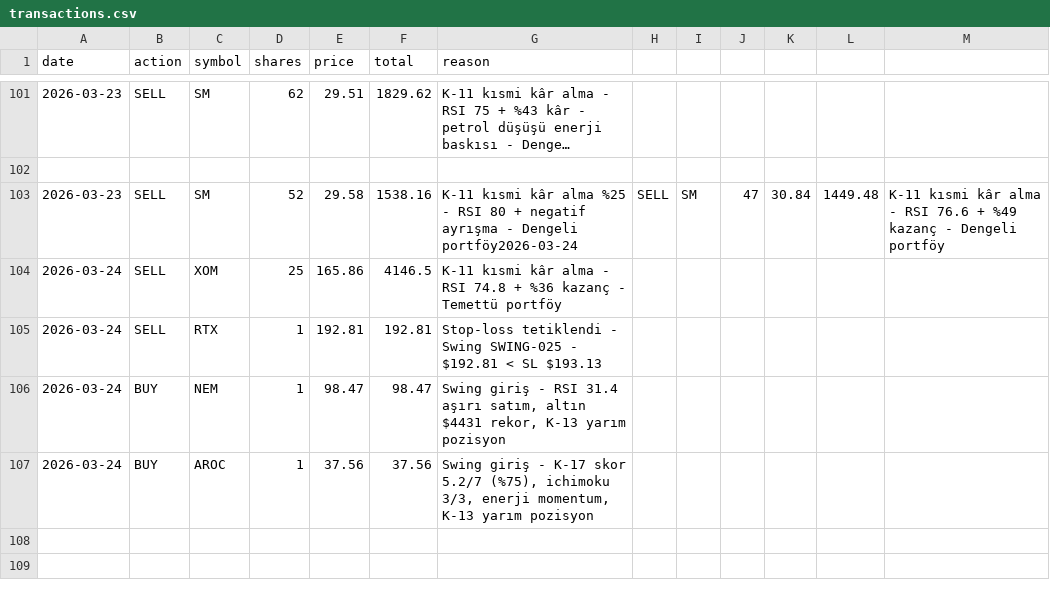
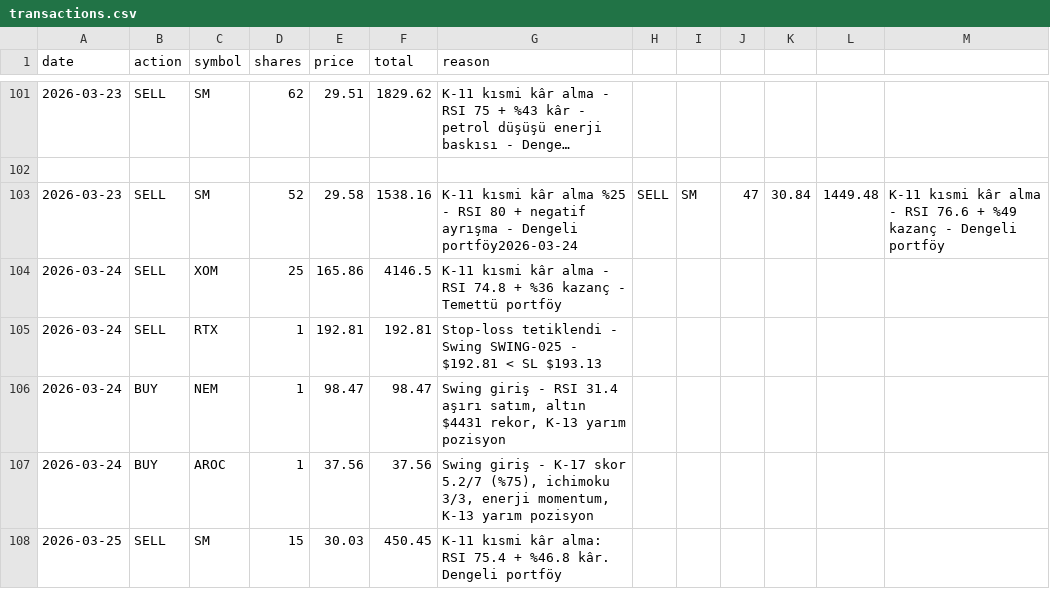
Before and after one commit to zeynelgun-afk/portfolio-tracker, a CSV file: data/transactions.csv, drawn as a sheet; only a part is shown, gaps mark what is left out; long unchanged cells end in ….

Commit message:
[SATIŞ] Dengeli - SM @30.03 - K-11 kısmi kâr alma (RSI 75.4, +%46.8) [GÜNCELLEME] Tüm portföyler - 25 Mart seans açılış fiyatları [TRAILING] Agresif - COHR trailing stop başlatıldı @253.11

```diff
--- a/data/transactions.csv
+++ b/data/transactions.csv
@@ -107 +107,2 @@ date,action,symbol,shares,price,total,reason
 2026-03-24,BUY,AROC,1,37.56,37.56,"Swing giriş - K-17 skor 5.2/7 (%75), ichimoku 3/3, enerji momentum, K-13 yarım pozisyon"
+2026-03-25,SELL,SM,15,30.03,450.45,"K-11 kısmi kâr alma: RSI 75.4 + %46.8 kâr. Dengeli portföy"
```
Also changed, not shown: 5 other files.
